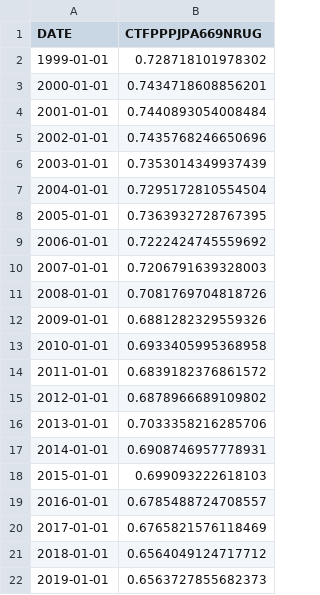
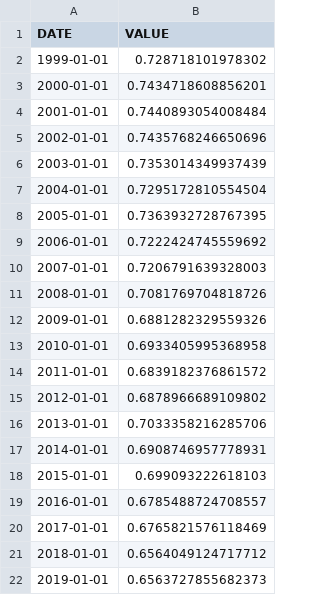
Before and after one commit to s-najiihah/s-najiihah.github.io, a CSV file: wk3_tfp_jpn.csv, drawn as a sheet.

Commit message:
Update wk3_tfp_jpn.csv

```diff
--- a/wk3_tfp_jpn.csv
+++ b/wk3_tfp_jpn.csv
@@ -1,2 +1,2 @@
-DATE,CTFPPPJPA669NRUG
+DATE,VALUE
 1999-01-01,0.728718101978302
```
